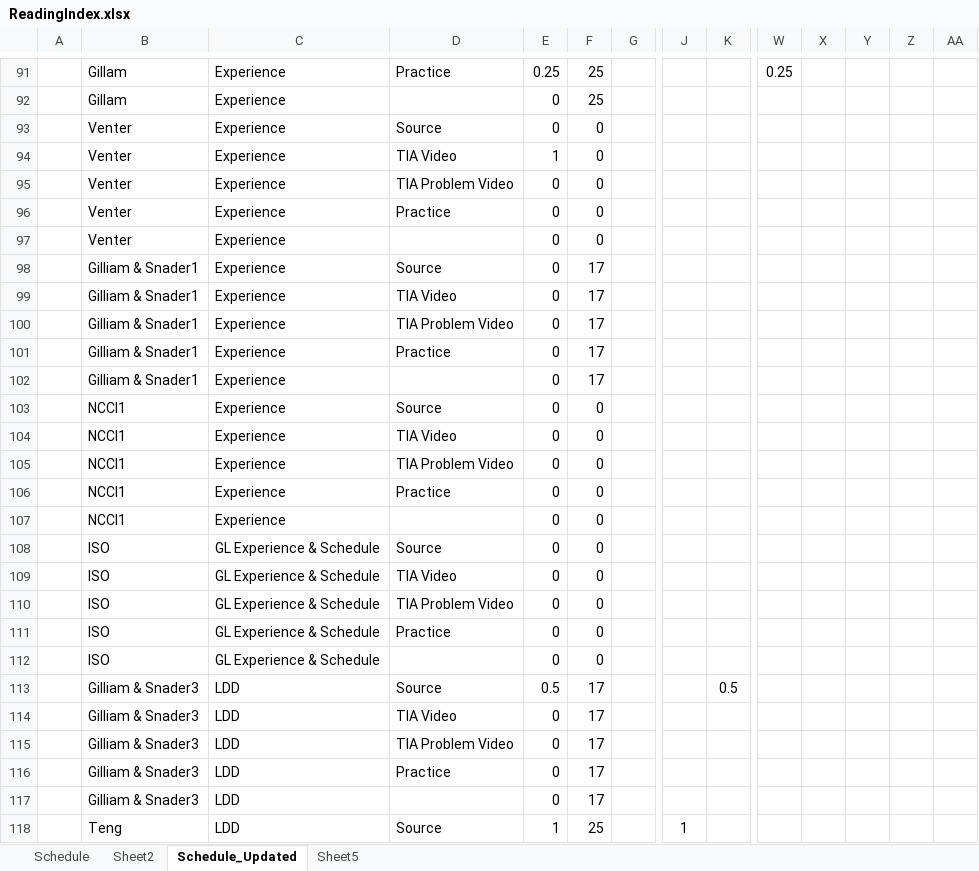
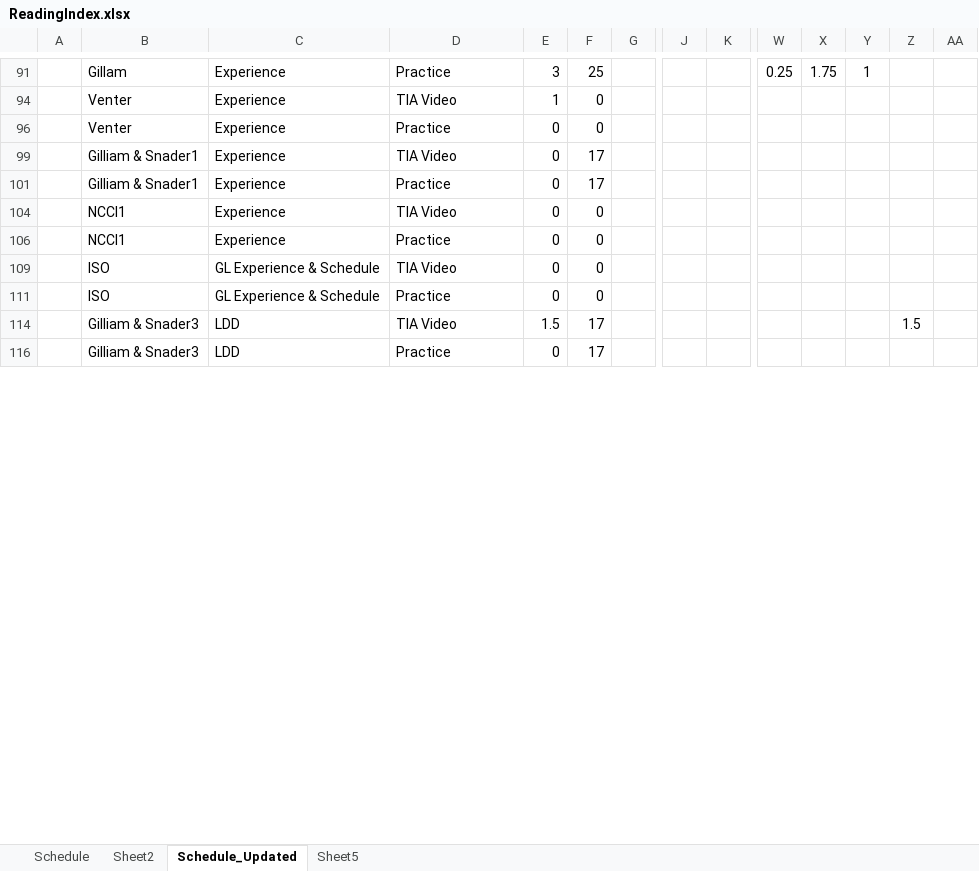
Before and after one commit to lli0711/Exam8, an Excel workbook: ReadingIndex.xlsx, sheet Schedule_Updated, drawn as a sheet; only a part is shown, gaps mark what is left out; values as stored, in another font and other column widths than the file's, no borders; rows hold the shown columns only; the diff covers the shown part only; the diff names each change by its address in the sheet, - before the commit and + after, or states it on an @@ line.

```diff
--- a/ReadingIndex.xlsx (sheet Schedule_Updated)
+++ b/ReadingIndex.xlsx (sheet Schedule_Updated)
-E91: 0.25
+E91: 3
-X91: (empty)
+X91: 1.75
-Y91: (empty)
+Y91: 1
@@ row 92 hidden:  | Gillam | Experience |  | 0 | 25 @@
@@ row 93 hidden:  | Venter | Experience | Source | 0 | 0 @@
@@ row 95 hidden:  | Venter | Experience | TIA Problem Video | 0 | 0 @@
@@ row 97 hidden:  | Venter | Experience |  | 0 | 0 @@
@@ row 98 hidden:  | Gilliam & Snader1 | Experience | Source | 0 | 17 @@
@@ row 100 hidden:  | Gilliam & Snader1 | Experience | TIA Problem Video | 0 | 17 @@
@@ row 102 hidden:  | Gilliam & Snader1 | Experience |  | 0 | 17 @@
@@ row 103 hidden:  | NCCI1 | Experience | Source | 0 | 0 @@
@@ row 105 hidden:  | NCCI1 | Experience | TIA Problem Video | 0 | 0 @@
@@ row 107 hidden:  | NCCI1 | Experience |  | 0 | 0 @@
@@ row 108 hidden:  | ISO | GL Experience & Schedule | Source | 0 | 0 @@
@@ row 110 hidden:  | ISO | GL Experience & Schedule | TIA Problem Video | 0 | 0 @@
@@ row 112 hidden:  | ISO | GL Experience & Schedule |  | 0 | 0 @@
@@ row 113 hidden:  | Gilliam & Snader3 | LDD | Source | 0.5 | 17 |  |  | 0.5 @@
-E114: 0
+E114: 1.5
-Z114: (empty)
+Z114: 1.5
@@ row 115 hidden:  | Gilliam & Snader3 | LDD | TIA Problem Video | 0 | 17 @@
@@ row 117 hidden:  | Gilliam & Snader3 | LDD |  | 0 | 17 @@
@@ row 118 hidden:  | Teng | LDD | Source | 1 | 25 |  | 1 @@
```
Also changed, not shown: 3 removed rows, 65 hidden or unhidden rows and 21 edited cells elsewhere in this sheet, hidden cells, charts or pictures.
